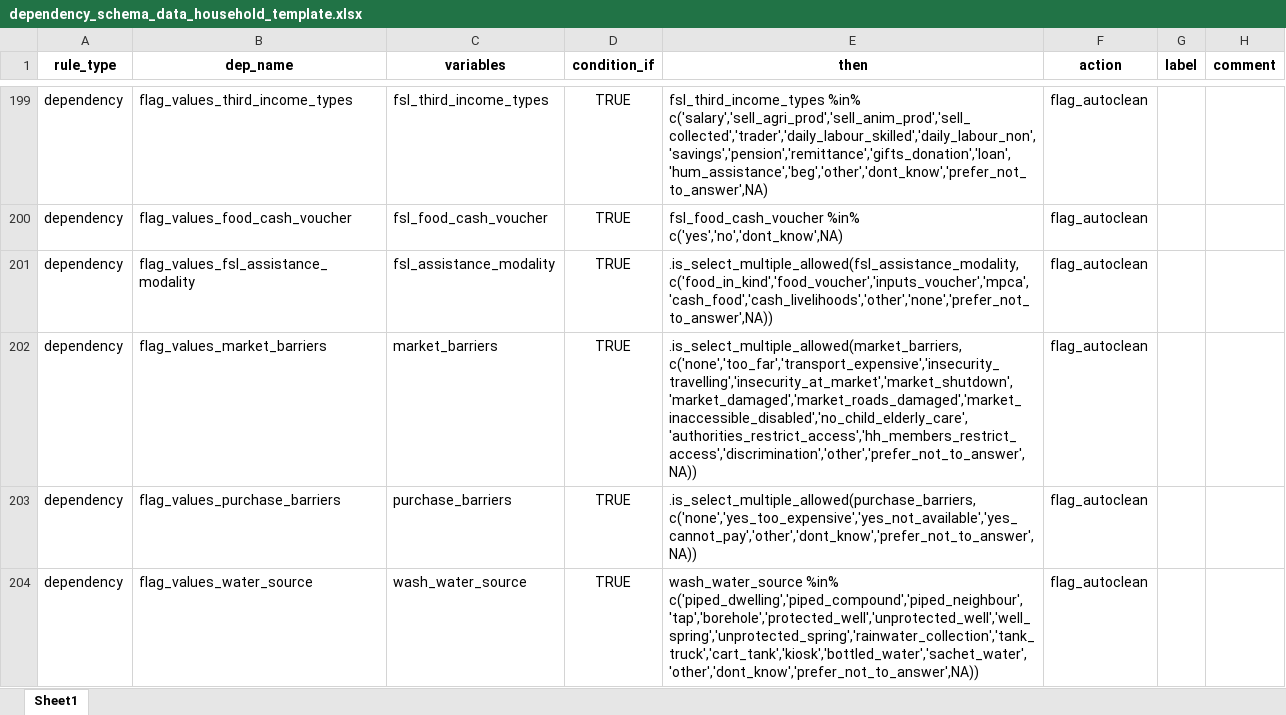
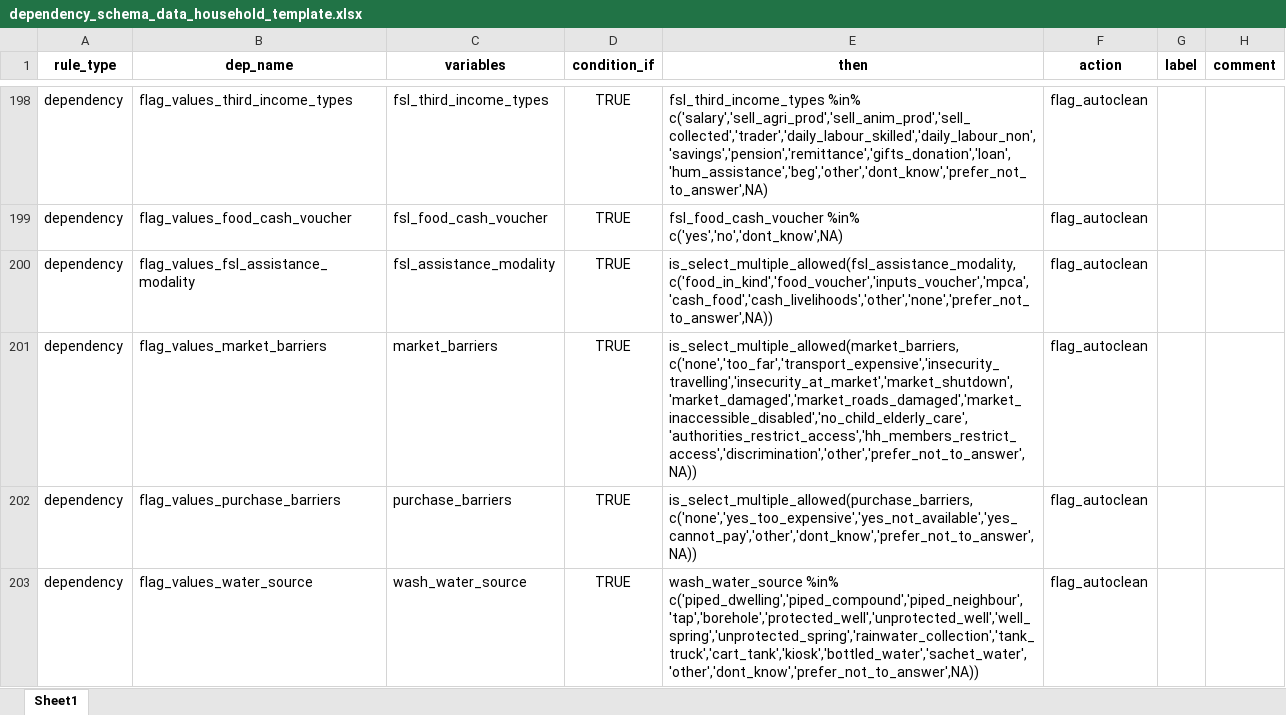
Before and after one commit to SaeedR1987/public_health_resources, an Excel workbook: inst/resources/dependency_schema_data_household_template.xlsx, sheet Sheet1, drawn as a sheet; only a part is shown, gaps mark what is left out; values as stored, in another font and other column widths than the file's, no borders; conditional formats not drawn; addresses are those after the commit; the diff covers the shown part only; the diff names each change by its address in the sheet, - before the commit and + after, or states it on an @@ line.

```diff
--- a/inst/resources/dependency_schema_data_household_template.xlsx (sheet Sheet1)
+++ b/inst/resources/dependency_schema_data_household_template.xlsx (sheet Sheet1)
-E200 (then): .is_select_multiple_allowed(fsl_assistance_modality, c('food_in_kind','food_voucher','inputs_voucher','mpca','cash_food','cash_livelihoods','other','none','prefer_not_to_answer',NA))
+E200 (then): is_select_multiple_allowed(fsl_assistance_modality, c('food_in_kind','food_voucher','inputs_voucher','mpca','cash_food','cash_livelihoods','other','none','prefer_not_to_answer',NA))
-E201 (then): .is_select_multiple_allowed(market_barriers, c('none','too_far','transport_expensive','insecurity_travelling','insecurity_at_market','market_shutdown','market_damaged','market_roads_damaged','market_inaccessible_disabled','no_child_elderly_care','authorities_restrict_access','hh_members_restrict_access','discrimination','other','prefer_not_to_answer',NA))
+E201 (then): is_select_multiple_allowed(market_barriers, c('none','too_far','transport_expensive','insecurity_travelling','insecurity_at_market','market_shutdown','market_damaged','market_roads_damaged','market_inaccessible_disabled','no_child_elderly_care','authorities_restrict_access','hh_members_restrict_access','discrimination','other','prefer_not_to_answer',NA))
-E202 (then): .is_select_multiple_allowed(purchase_barriers, c('none','yes_too_expensive','yes_not_available','yes_cannot_pay','other','dont_know','prefer_not_to_answer',NA))
+E202 (then): is_select_multiple_allowed(purchase_barriers, c('none','yes_too_expensive','yes_not_available','yes_cannot_pay','other','dont_know','prefer_not_to_answer',NA))
```
Also changed, not shown: 1 removed row and 36 edited cells elsewhere in this sheet, 7 other files.
